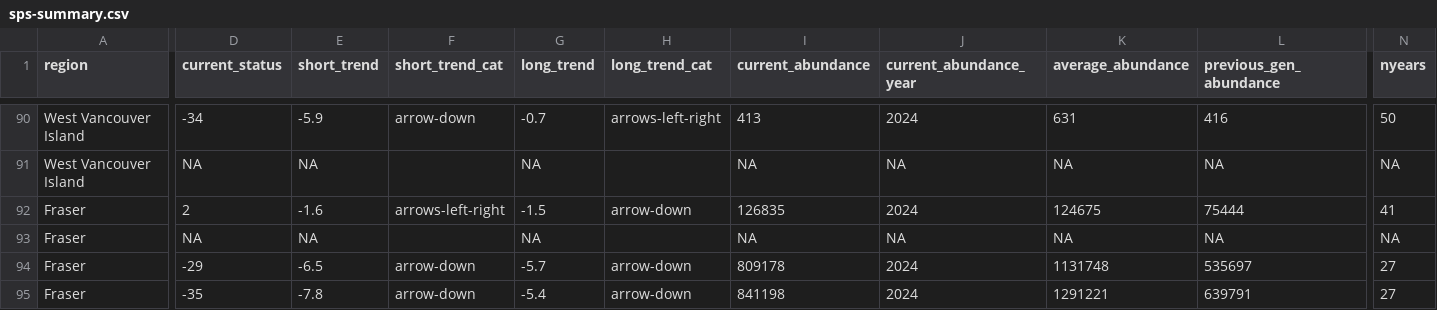
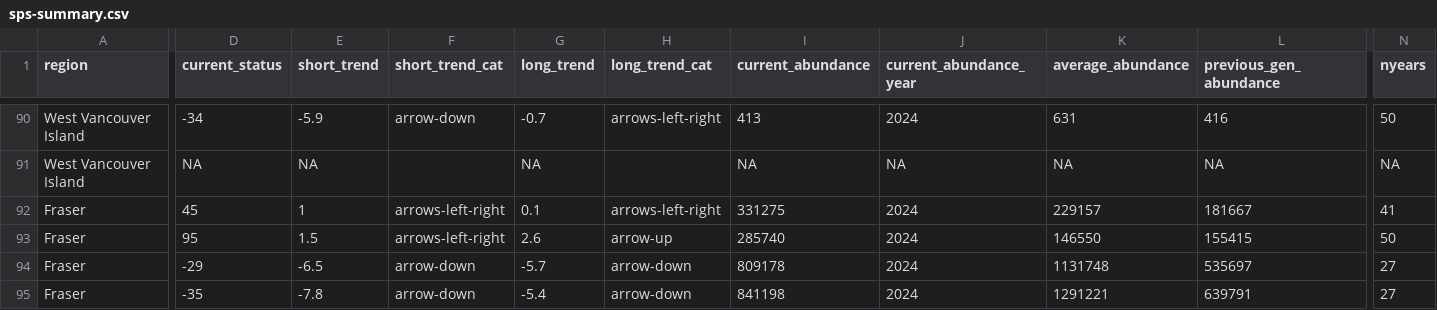
Before and after one commit to salmonwatersheds/state-of-salmon, a CSV file: output/sps-summary.csv, drawn as a sheet; only a part is shown, gaps mark what is left out; the diff covers the shown part only; the diff names each change by its address in the sheet, - before the commit and + after, or states it on an @@ line.

```diff
--- a/output/sps-summary.csv
+++ b/output/sps-summary.csv
-D92 (current_status): 2
+D92 (current_status): 45
-E92 (short_trend): -1.6
+E92 (short_trend): 1
-G92 (long_trend): -1.5
+G92 (long_trend): 0.1
-H92 (long_trend_cat): arrow-down
+H92 (long_trend_cat): arrows-left-right
-I92 (current_abundance): 126835
+I92 (current_abundance): 331275
-K92 (average_abundance): 124675
+K92 (average_abundance): 229157
-L92 (previous_gen_abundance): 75444
+L92 (previous_gen_abundance): 181667
-D93 (current_status): NA
+D93 (current_status): 95
-E93 (short_trend): NA
+E93 (short_trend): 1.5
-F93 (short_trend_cat): (empty)
+F93 (short_trend_cat): arrows-left-right
-G93 (long_trend): NA
+G93 (long_trend): 2.6
-H93 (long_trend_cat): (empty)
+H93 (long_trend_cat): arrow-up
-I93 (current_abundance): NA
+I93 (current_abundance): 285740
-J93 (current_abundance_year): NA
+J93 (current_abundance_year): 2024
-K93 (average_abundance): NA
+K93 (average_abundance): 146550
-L93 (previous_gen_abundance): NA
+L93 (previous_gen_abundance): 155415
-N93 (nyears): NA
+N93 (nyears): 50
```
Also changed, not shown: 22 edited cells elsewhere in this file, output/sps-metrics.csv, output/sps-summary-internal.csv, 9 other files.
